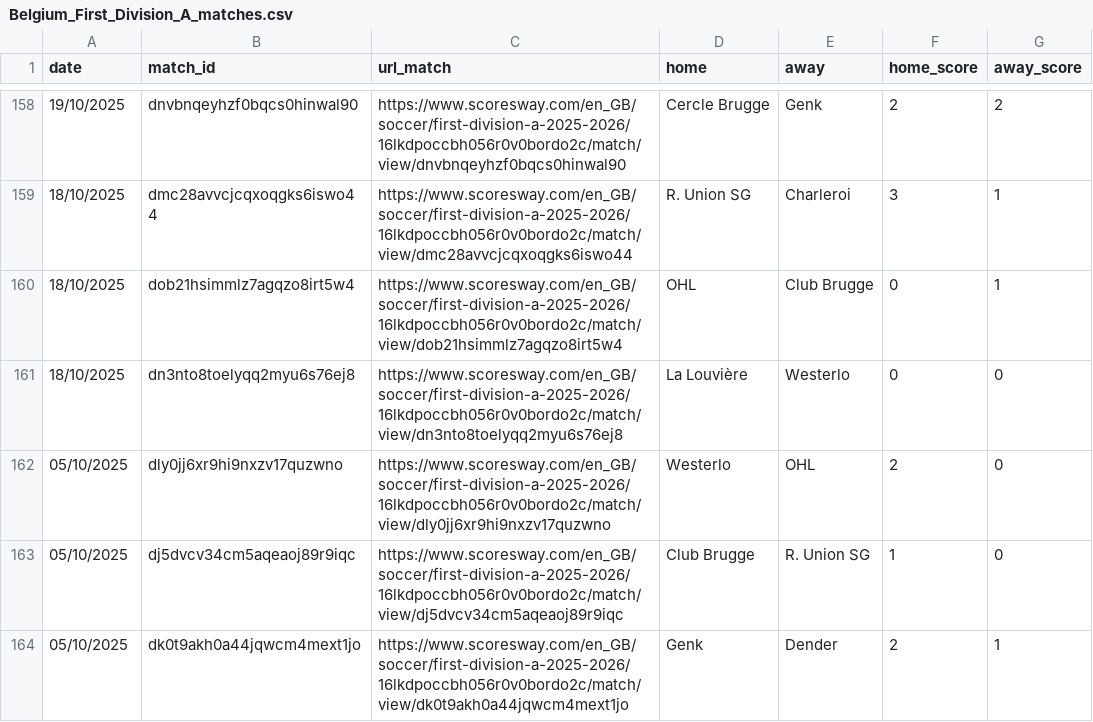
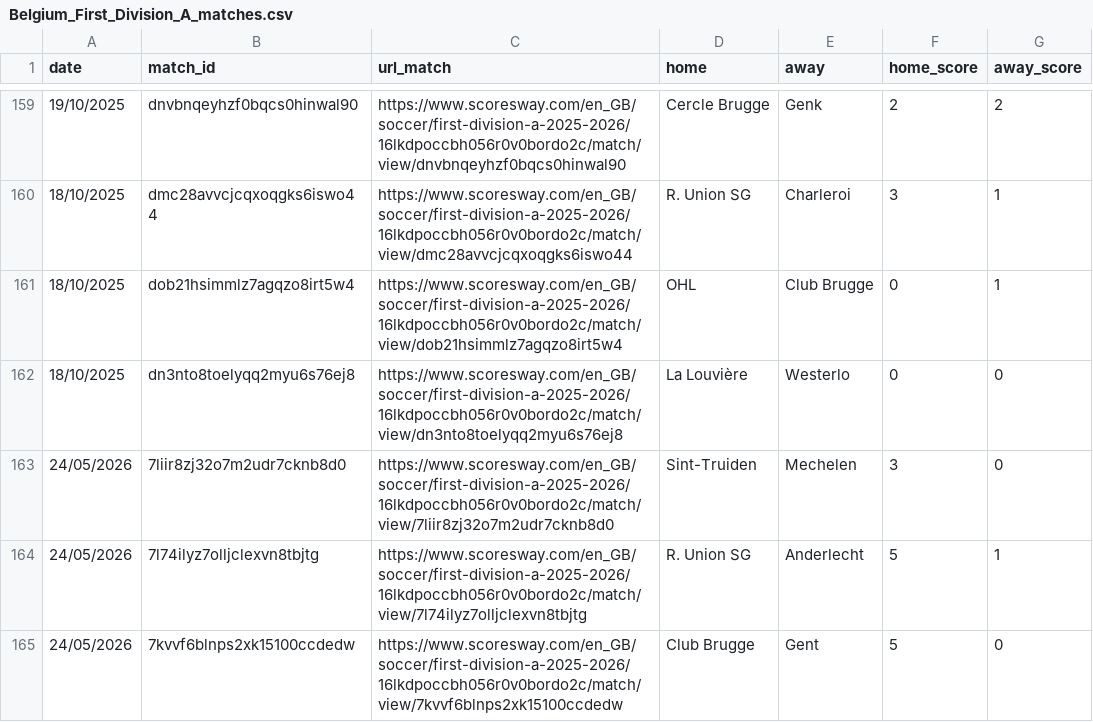
Before and after one commit to Rishiraj-S/Final-Masters-Project, a CSV file: opposition_pipeline/logs/scrape_cache/Belgium_First_Division_A_matches.csv, drawn as a sheet; only a part is shown, gaps mark what is left out; the shorter side is filled out with more unchanged rows; the diff covers the shown part only.

```diff
--- a/opposition_pipeline/logs/scrape_cache/Belgium_First_Division_A_matches.csv
+++ b/opposition_pipeline/logs/scrape_cache/Belgium_First_Division_A_matches.csv
@@ -161 +162,4 @@ date,match_id,url_match,home,away,home_score,away_score
 18/10/2025,dn3nto8toelyqq2myu6s76ej8,https://www.scoresway.com/en_GB/soccer/first-division-a-2025-2026/16lkdpoccbh056r0v0bordo2c/match/view/dn3nto8toelyqq2myu6s76ej8,La Louvière,Westerlo,0,0
+24/05/2026,7liir8zj32o7m2udr7cknb8d0,https://www.scoresway.com/en_GB/soccer/first-division-a-2025-2026/16lkdpoccbh056r0v0bordo2c/match/view/7liir8zj32o7m2udr7cknb8d0,Sint-Truiden,Mechelen,3,0
+24/05/2026,7l74ilyz7olljclexvn8tbjtg,https://www.scoresway.com/en_GB/soccer/first-division-a-2025-2026/16lkdpoccbh056r0v0bordo2c/match/view/7l74ilyz7olljclexvn8tbjtg,R. Union SG,Anderlecht,5,1
+24/05/2026,7kvvf6blnps2xk15100ccdedw,https://www.scoresway.com/en_GB/soccer/first-division-a-2025-2026/16lkdpoccbh056r0v0bordo2c/match/view/7kvvf6blnps2xk15100ccdedw,Club Brugge,Gent,5,0
```
Also changed, not shown: 16 added rows elsewhere in this file, opposition_pipeline/logs/scrape_cache/Czech_First_League_matches.csv, opposition_pipeline/logs/scrape_cache/Denmark_Superliga_matches.csv, 19 other files.
